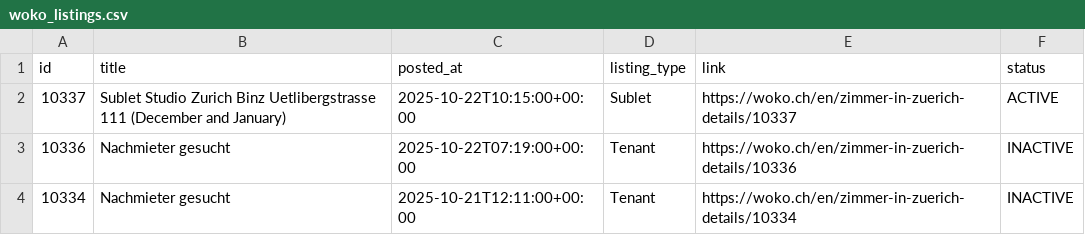
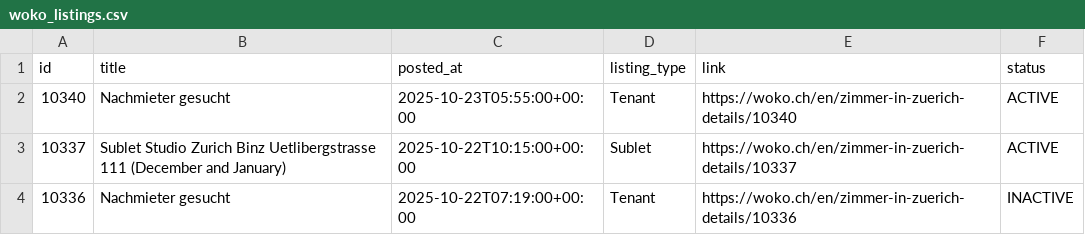
Before and after one commit to kvadityasrivatsa/woko-scraper, a CSV file: data/woko_listings.csv, drawn as a sheet; only a part is shown; the shorter side is filled out with more unchanged rows; the diff names each change by its address in the sheet, - before the commit and + after, or states it on an @@ line.

```diff
--- a/data/woko_listings.csv
+++ b/data/woko_listings.csv
+row 2: 10340 | Nachmieter gesucht | 2025-10-23T05:55:00+00:00 | Tenant | https://woko.ch/en/zimmer-in-zuerich-details/10340 | ACTIVE
```
